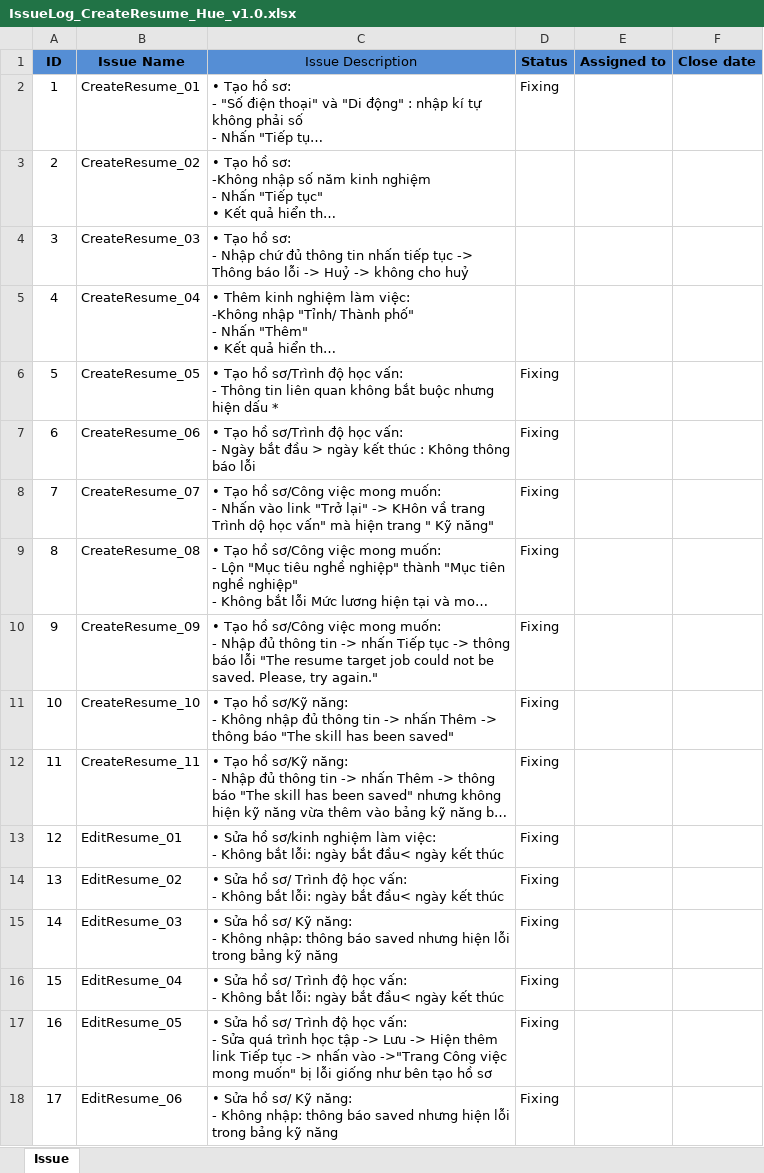
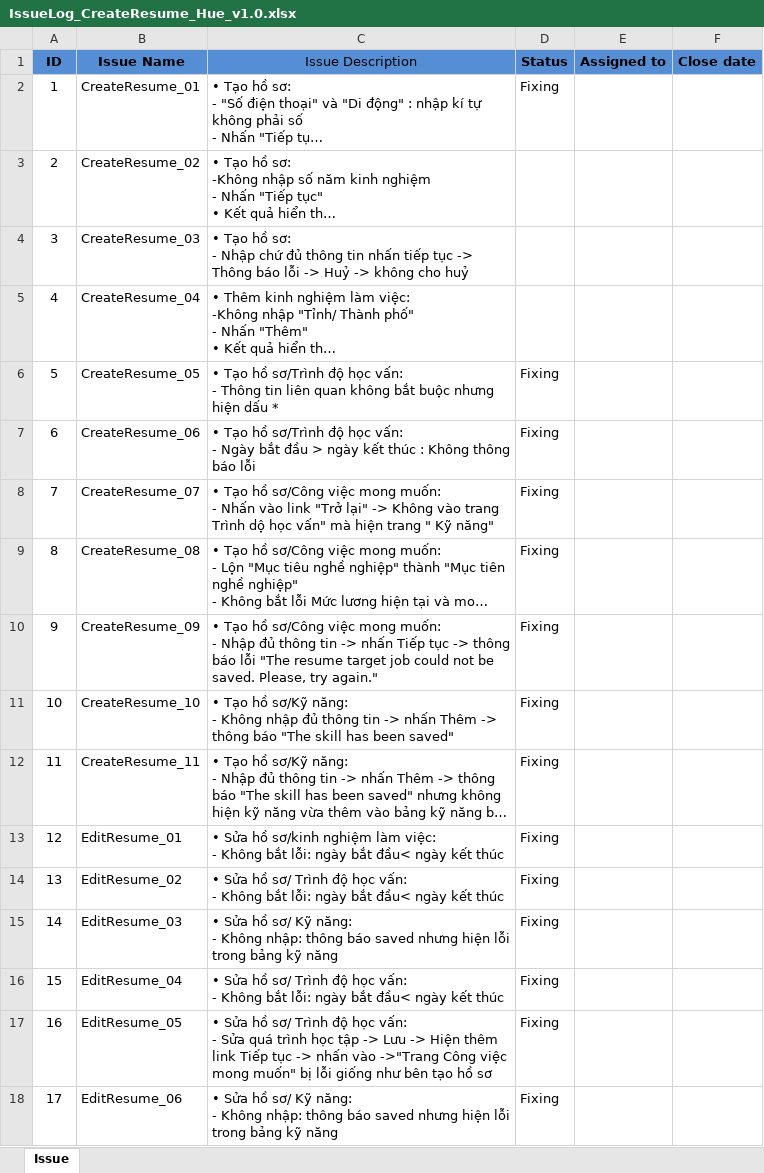
Before and after one commit to googlecode-mirror/jobfinder-docs, an Excel workbook: Docs/IssueLog_CreateResume_Hue_v1.0.xlsx, sheet Issue, drawn as a sheet; long unchanged cells end in …; values as stored, in another font and other column widths than the file's, no borders; table styles not drawn; the diff names each change by its address in the sheet, - before the commit and + after, or states it on an @@ line.

```diff
--- a/Docs/IssueLog_CreateResume_Hue_v1.0.xlsx (sheet Issue)
+++ b/Docs/IssueLog_CreateResume_Hue_v1.0.xlsx (sheet Issue)
-C8 (Issue Description): …lại" -> KHôn vầ trang Trình…
+C8 (Issue Description): …lại" -> Không vào trang Trình…
```
